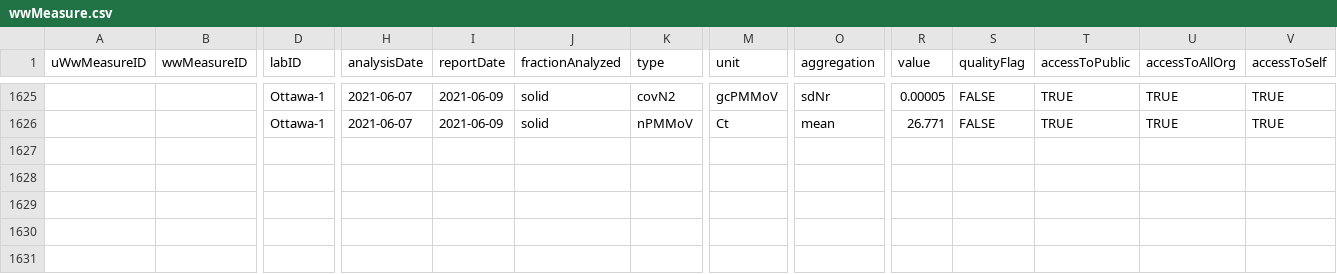
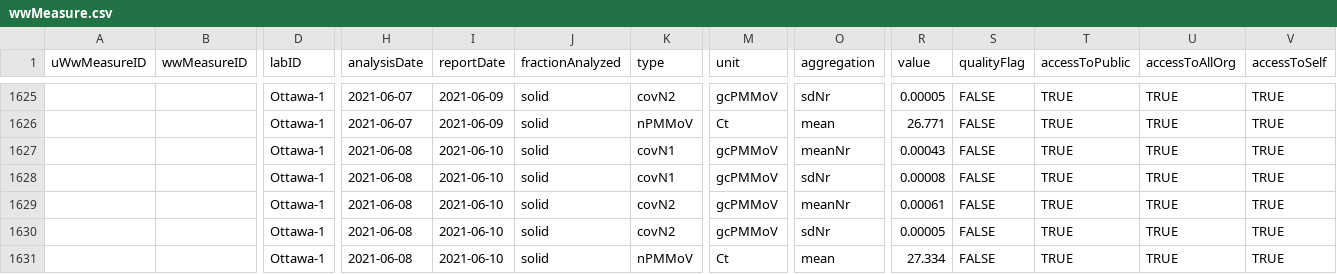
Before and after one commit to Big-Life-Lab/PHES-ODM, a CSV file: data/wwMeasure.csv, drawn as a sheet; only a part is shown, gaps mark what is left out; rows hold the shown columns only; the diff names each change by its address in the sheet, - before the commit and + after, or states it on an @@ line.

Commit message:
[Feature] update ww data

```diff
--- a/data/wwMeasure.csv
+++ b/data/wwMeasure.csv
+row 1627:  |  | Ottawa-1 | 2021-06-08 | 2021-06-10 | solid | covN1 | gcPMMoV | meanNr | 0.00043 | FALSE | TRUE | TRUE | TRUE
+row 1628:  |  | Ottawa-1 | 2021-06-08 | 2021-06-10 | solid | covN1 | gcPMMoV | sdNr | 0.00008 | FALSE | TRUE | TRUE | TRUE
+row 1629:  |  | Ottawa-1 | 2021-06-08 | 2021-06-10 | solid | covN2 | gcPMMoV | meanNr | 0.00061 | FALSE | TRUE | TRUE | TRUE
+row 1630:  |  | Ottawa-1 | 2021-06-08 | 2021-06-10 | solid | covN2 | gcPMMoV | sdNr | 0.00005 | FALSE | TRUE | TRUE | TRUE
+row 1631:  |  | Ottawa-1 | 2021-06-08 | 2021-06-10 | solid | nPMMoV | Ct | mean | 27.334 | FALSE | TRUE | TRUE | TRUE
```
Also changed, not shown: data/wastewater_virus.csv.
